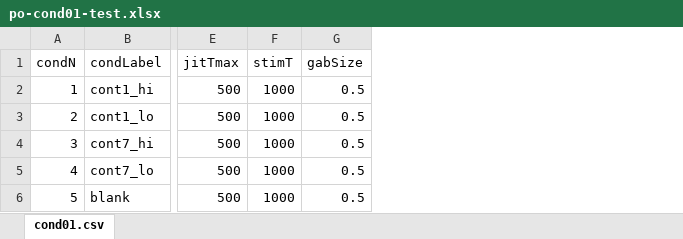
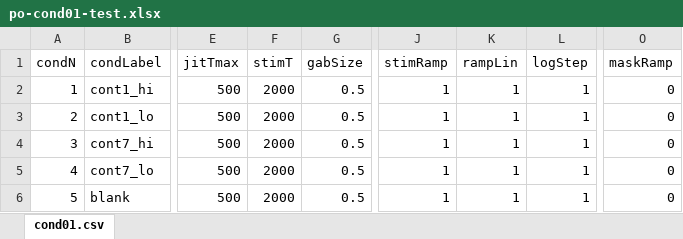
Before and after one commit to egorananyev/po-code, an Excel workbook: po-cond01-test.xlsx, sheet cond01.csv, drawn as a sheet; only a part is shown, gaps mark what is left out; values as stored, in another font and other column widths than the file's, no borders; the diff names each change by its address in the sheet, - before the commit and + after, or states it on an @@ line.

```diff
--- a/po-cond01-test.xlsx (sheet cond01.csv)
+++ b/po-cond01-test.xlsx (sheet cond01.csv)
+column J (stimRamp), rows 2-6: all 1
+column K (rampLin), rows 2-6: all 1
+column L (logStep), rows 2-6: all 1
+column O (maskRamp), rows 2-6: all 0
-F2:F6 (stimT): 1000
+F2:F6 (stimT): 2000
```
Also changed, not shown: po-cond01.xlsx, po-prelimThresh.xlsx, 26 other files.
